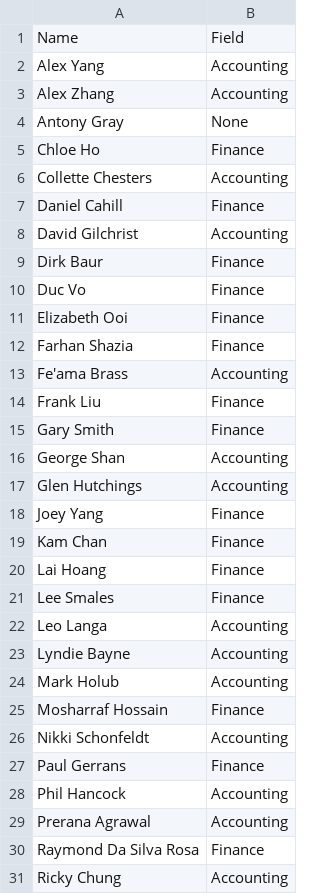
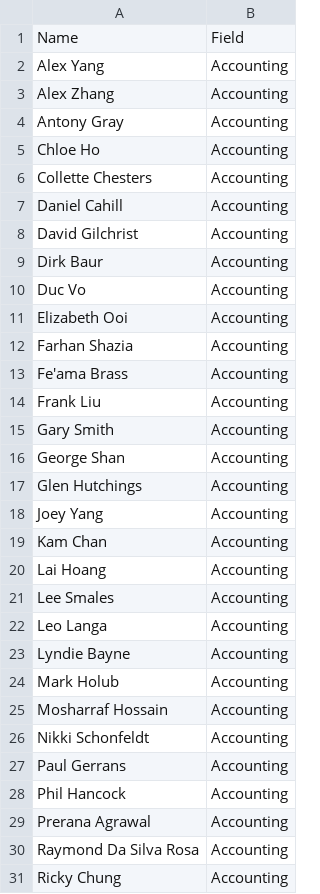
Before and after one commit to LeweiXu/Researcher-Productivity-Tool, a CSV file: app/files/uploads_current/UWA_staff_field_upload.csv, drawn as a sheet; only a part is shown; the diff covers the shown part only.

```diff
--- a/app/files/uploads_current/UWA_staff_field_upload.csv
+++ b/app/files/uploads_current/UWA_staff_field_upload.csv
@@ -3,20 +3,20 @@ Alex Yang,Accounting
 Alex Zhang,Accounting
-Antony Gray,None
-Chloe Ho,Finance
+Antony Gray,Accounting
+Chloe Ho,Accounting
 Collette Chesters,Accounting
-Daniel Cahill,Finance
+Daniel Cahill,Accounting
 David Gilchrist,Accounting
-Dirk Baur,Finance
-Duc Vo,Finance
-Elizabeth Ooi,Finance
-Farhan Shazia,Finance
+Dirk Baur,Accounting
+Duc Vo,Accounting
+Elizabeth Ooi,Accounting
+Farhan Shazia,Accounting
 Fe'ama Brass,Accounting
-Frank Liu,Finance
-Gary Smith,Finance
+Frank Liu,Accounting
+Gary Smith,Accounting
 George Shan,Accounting
 Glen Hutchings,Accounting
-Joey Yang,Finance
-Kam Chan,Finance
-Lai Hoang,Finance
-Lee Smales,Finance
+Joey Yang,Accounting
+Kam Chan,Accounting
+Lai Hoang,Accounting
+Lee Smales,Accounting
 Leo Langa,Accounting
@@ -24,8 +24,8 @@ Lyndie Bayne,Accounting
 Mark Holub,Accounting
-Mosharraf Hossain,Finance
+Mosharraf Hossain,Accounting
 Nikki Schonfeldt,Accounting
-Paul Gerrans,Finance
+Paul Gerrans,Accounting
 Phil Hancock,Accounting
 Prerana Agrawal,Accounting
-Raymond Da Silva Rosa,Finance
+Raymond Da Silva Rosa,Accounting
 Ricky Chung,Accounting
```
Also changed, not shown: 6 edited cells elsewhere in this file, 6 other files.
